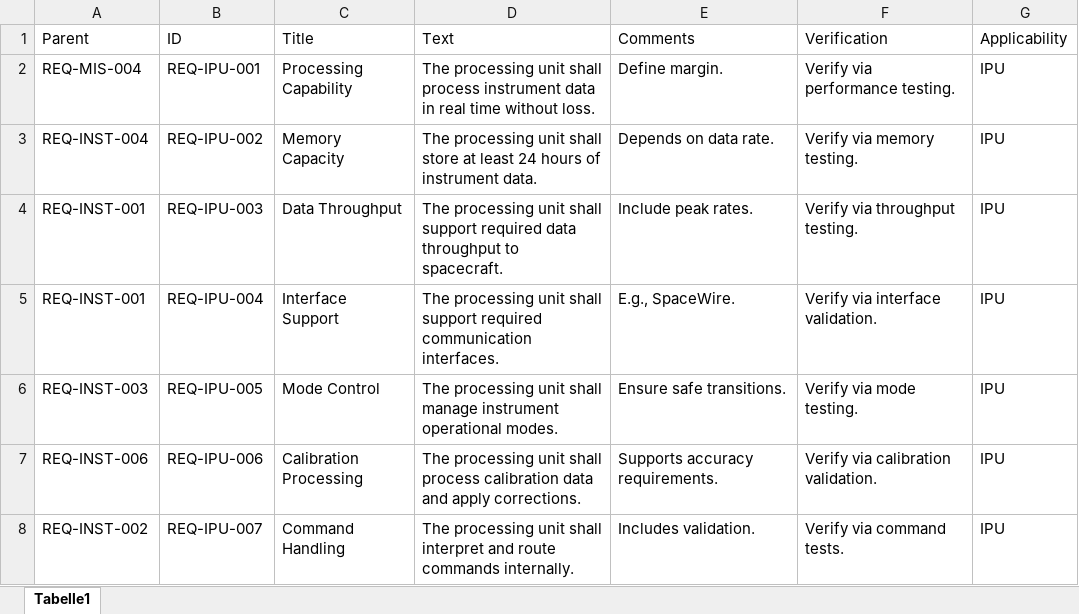
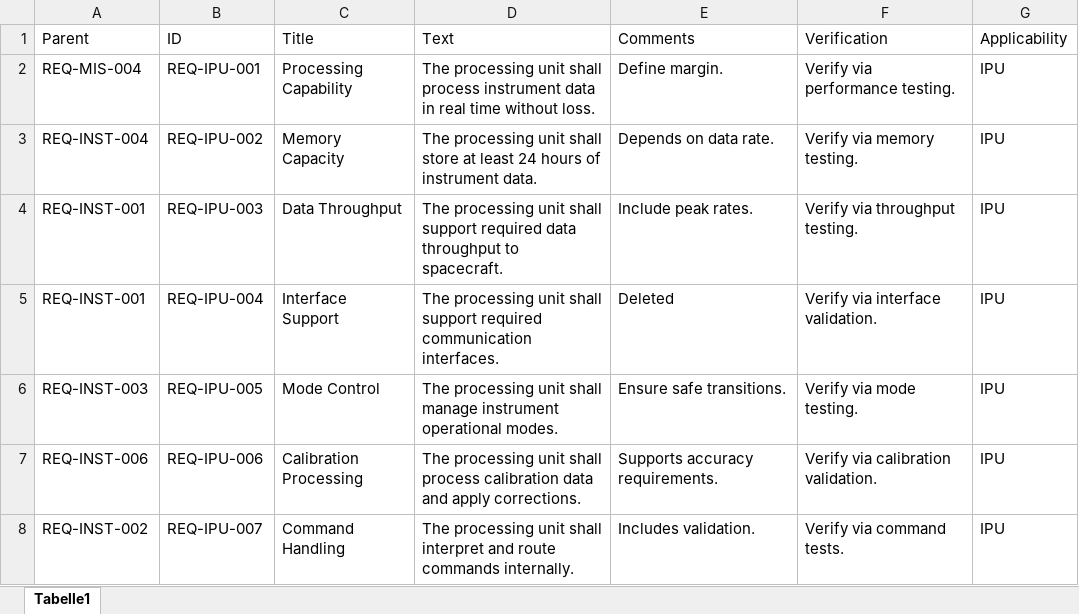
Before and after one commit to ChristopherGra/Requirement-Management-Tool, an Excel workbook: requirement_documents/Tracing_Examples/Level4Reqs.xlsx, sheet Tabelle1, drawn as a sheet; values as stored, in another font and other column widths than the file's, no borders; the diff names each change by its address in the sheet, - before the commit and + after, or states it on an @@ line.

```diff
--- a/requirement_documents/Tracing_Examples/Level4Reqs.xlsx (sheet Tabelle1)
+++ b/requirement_documents/Tracing_Examples/Level4Reqs.xlsx (sheet Tabelle1)
-E5 (Comments): E.g., SpaceWire.
+E5 (Comments): Deleted
```
Also changed, not shown: 6 other files.
